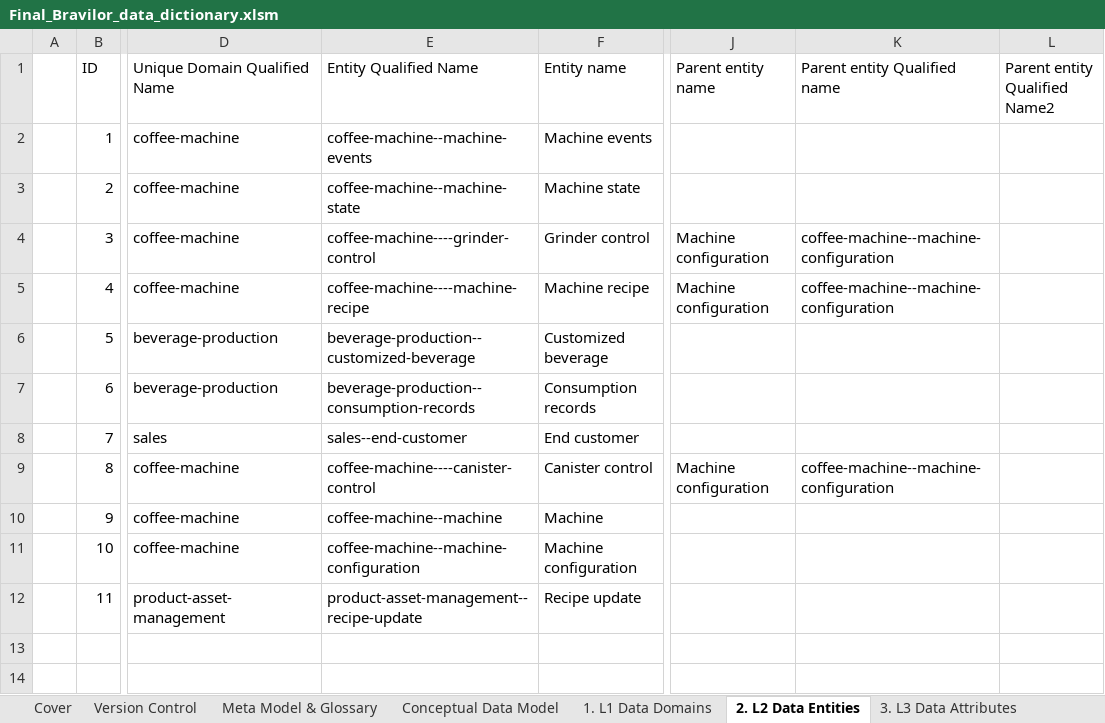
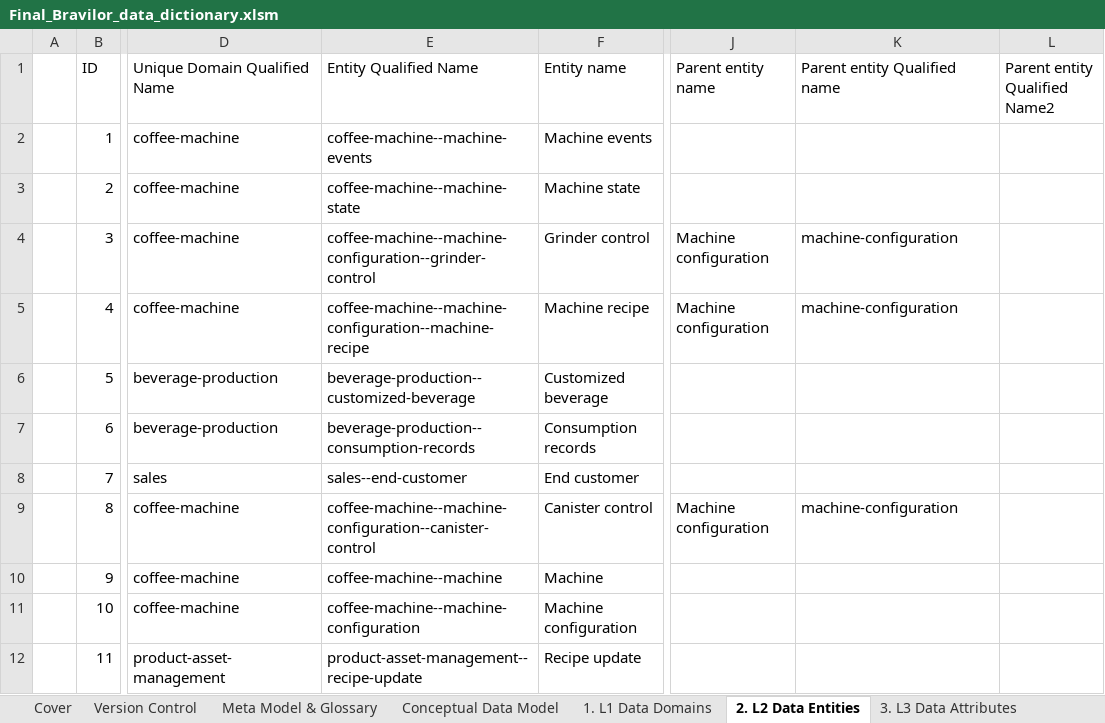
Before and after one commit to aureliusenterprise/aurelius, an Excel workbook: k8s/Final_Bravilor_data_dictionary.xlsm, sheet 2. L2 Data Entities, drawn as a sheet; only a part is shown, gaps mark what is left out; values as stored, in another font and other column widths than the file's, no cell formats; conditional formats and table styles not drawn; the diff names each change by its address in the sheet, - before the commit and + after, or states it on an @@ line.

```diff
--- a/k8s/Final_Bravilor_data_dictionary.xlsm (sheet 2. L2 Data Entities)
+++ b/k8s/Final_Bravilor_data_dictionary.xlsm (sheet 2. L2 Data Entities)
-E4 (Entity Qualified Name): coffee-machine----grinder-control
+E4 (Entity Qualified Name): coffee-machine--machine-configuration--grinder-control
-K4:K5 (Parent entity Qualified name): coffee-machine--machine-configuration
+K4:K5 (Parent entity Qualified name): machine-configuration
-E5 (Entity Qualified Name): coffee-machine----machine-recipe
+E5 (Entity Qualified Name): coffee-machine--machine-configuration--machine-recipe
-E9 (Entity Qualified Name): coffee-machine----canister-control
+E9 (Entity Qualified Name): coffee-machine--machine-configuration--canister-control
-K9 (Parent entity Qualified name): coffee-machine--machine-configuration
+K9 (Parent entity Qualified name): machine-configuration
```
Also changed, not shown: sheet 3. L3 Data Attributes, sheet 4. L4 Fields, sheet 7. Define sys, collect. & datas, sheet 9. Person Table, sheet 12. Process, sheet 5. L5 Content Structure, cell formats, formulas that keep their value, hidden cells, 2 other files.
